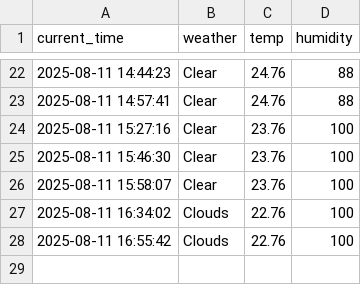
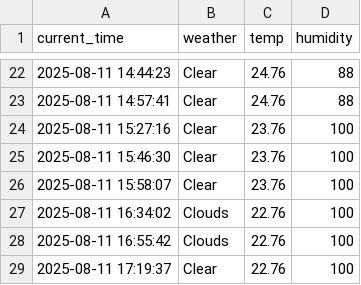
Before and after one commit to arkrg/weather, a CSV file: seoul_weather.csv, drawn as a sheet; only a part is shown, gaps mark what is left out.

```diff
--- a/seoul_weather.csv
+++ b/seoul_weather.csv
@@ -28 +28,2 @@ current_time,weather,temp,humidity
 2025-08-11 16:55:42,Clouds,22.76,100
+2025-08-11 17:19:37,Clear,22.76,100
```
